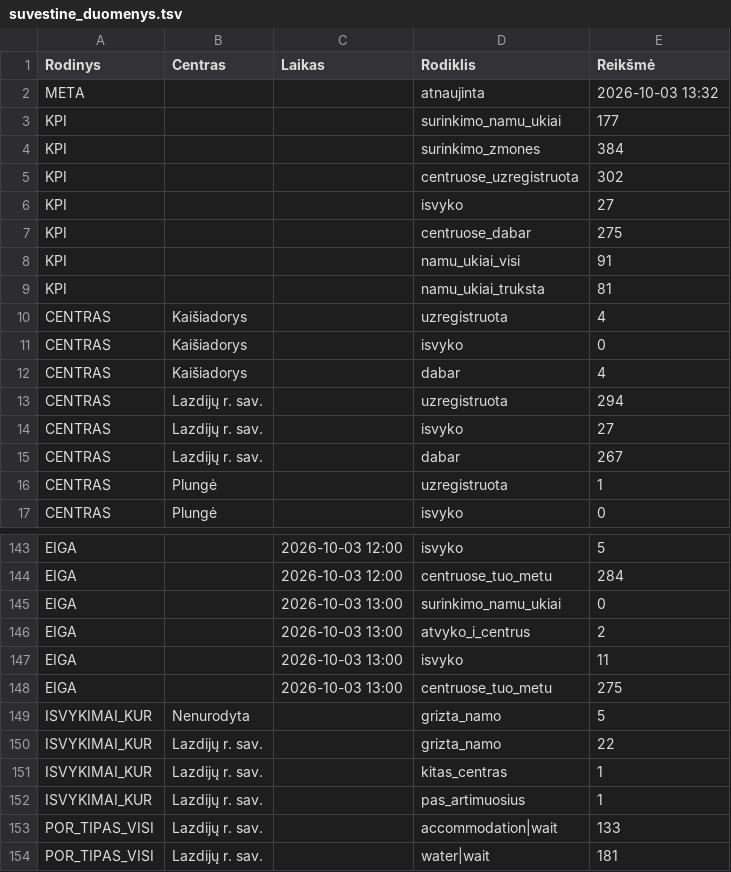
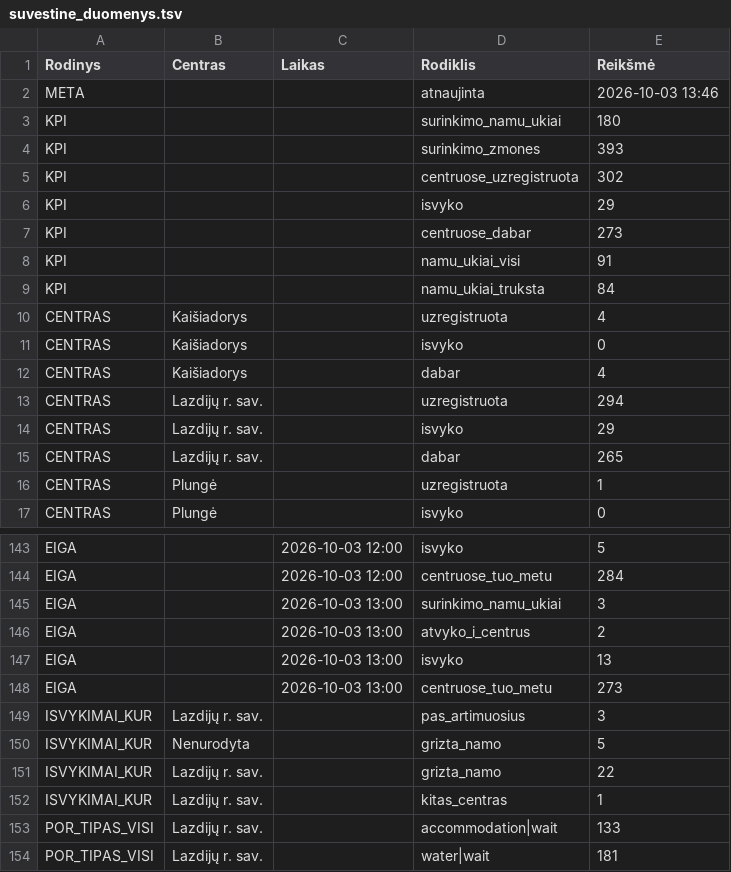
Before and after one commit to im-lrk/Atspari-Lietuva, a TSV file: Vycio-Skliautas/suvestine_duomenys.tsv, drawn as a sheet; only a part is shown, gaps mark what is left out; the diff covers the shown part only.

Commit message:
Update data in suvestine_duomenys.tsv

```diff
--- a/Vycio-Skliautas/suvestine_duomenys.tsv
+++ b/Vycio-Skliautas/suvestine_duomenys.tsv
@@ -1,10 +1,10 @@
 Rodinys	Centras	Laikas	Rodiklis	Reikšmė
-META			atnaujinta	2026-10-03 13:32
-KPI			surinkimo_namu_ukiai	177
-KPI			surinkimo_zmones	384
+META			atnaujinta	2026-10-03 13:46
+KPI			surinkimo_namu_ukiai	180
+KPI			surinkimo_zmones	393
 KPI			centruose_uzregistruota	302
-KPI			isvyko	27
-KPI			centruose_dabar	275
+KPI			isvyko	29
+KPI			centruose_dabar	273
 KPI			namu_ukiai_visi	91
-KPI			namu_ukiai_truksta	81
+KPI			namu_ukiai_truksta	84
 CENTRAS	Kaišiadorys		uzregistruota	4
@@ -13,4 +13,4 @@ CENTRAS	Kaišiadorys		dabar	4
 CENTRAS	Lazdijų r. sav.		uzregistruota	294
-CENTRAS	Lazdijų r. sav.		isvyko	27
-CENTRAS	Lazdijų r. sav.		dabar	267
+CENTRAS	Lazdijų r. sav.		isvyko	29
+CENTRAS	Lazdijų r. sav.		dabar	265
 CENTRAS	Plungė		uzregistruota	1
@@ -144,6 +144,7 @@ EIGA		2026-10-03 12:00	isvyko	5
 EIGA		2026-10-03 12:00	centruose_tuo_metu	284
-EIGA		2026-10-03 13:00	surinkimo_namu_ukiai	0
+EIGA		2026-10-03 13:00	surinkimo_namu_ukiai	3
 EIGA		2026-10-03 13:00	atvyko_i_centrus	2
-EIGA		2026-10-03 13:00	isvyko	11
-EIGA		2026-10-03 13:00	centruose_tuo_metu	275
+EIGA		2026-10-03 13:00	isvyko	13
+EIGA		2026-10-03 13:00	centruose_tuo_metu	273
+ISVYKIMAI_KUR	Lazdijų r. sav.		pas_artimuosius	3
 ISVYKIMAI_KUR	Nenurodyta		grizta_namo	5
@@ -151,3 +152,2 @@ ISVYKIMAI_KUR	Lazdijų r. sav.		grizta_namo	22
 ISVYKIMAI_KUR	Lazdijų r. sav.		kitas_centras	1
-ISVYKIMAI_KUR	Lazdijų r. sav.		pas_artimuosius	1
 POR_TIPAS_VISI	Lazdijų r. sav.		accommodation|wait	133
```
Also changed, not shown: 9 edited cells elsewhere in this file.
